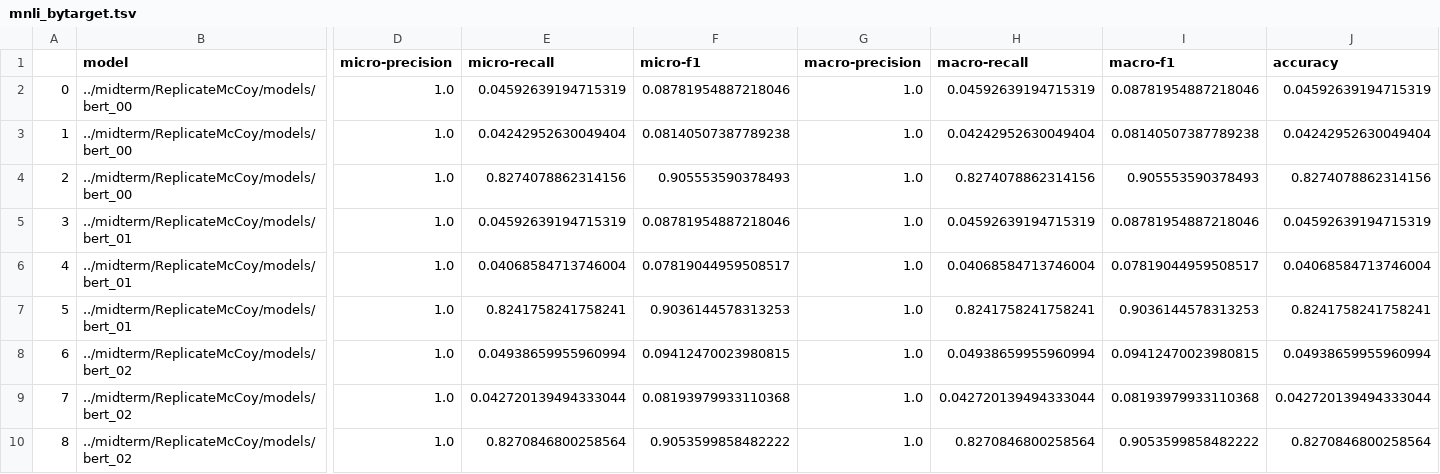
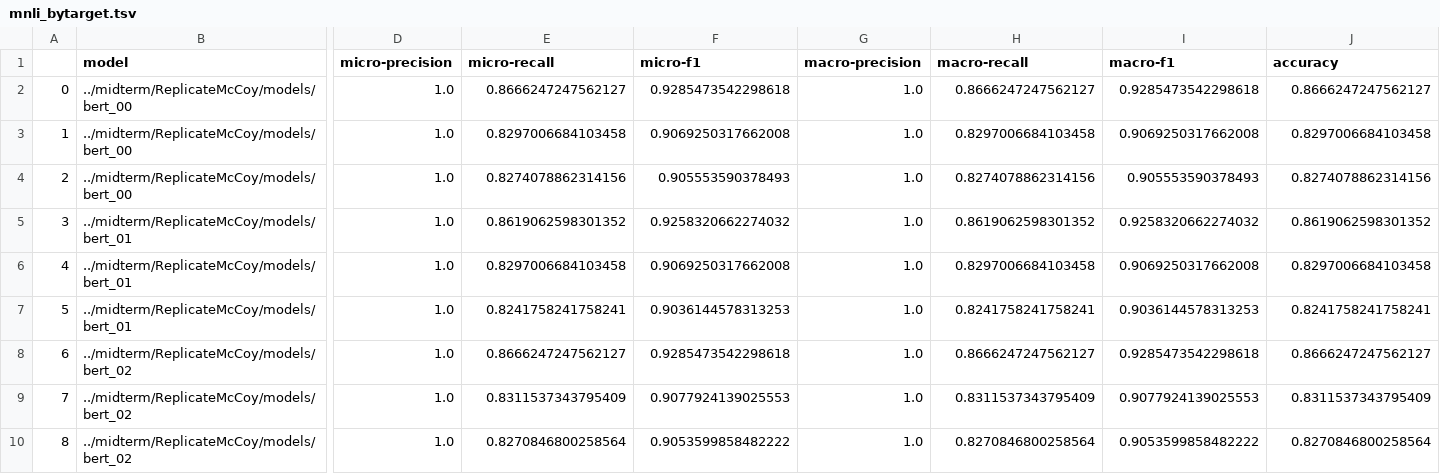
Before and after one commit to Jieni5/ReplicateMcCoy, a TSV file: results/mnli_bytarget.tsv, drawn as a sheet; only a part is shown, gaps mark what is left out; the diff covers the shown part only; the diff names each change by its address in the sheet, - before the commit and + after, or states it on an @@ line.

Commit message:
fixed mnli analysis

```diff
--- a/results/mnli_bytarget.tsv
+++ b/results/mnli_bytarget.tsv
-E2 (micro-recall): 0.04592639194715319
+E2 (micro-recall): 0.8666247247562127
-F2 (micro-f1): 0.08781954887218046
+F2 (micro-f1): 0.9285473542298618
-H2 (macro-recall): 0.04592639194715319
+H2 (macro-recall): 0.8666247247562127
-I2 (macro-f1): 0.08781954887218046
+I2 (macro-f1): 0.9285473542298618
-J2 (accuracy): 0.04592639194715319
+J2 (accuracy): 0.8666247247562127
-E3 (micro-recall): 0.04242952630049404
+E3 (micro-recall): 0.8297006684103458
-F3 (micro-f1): 0.08140507387789238
+F3 (micro-f1): 0.9069250317662008
-H3 (macro-recall): 0.04242952630049404
+H3 (macro-recall): 0.8297006684103458
-I3 (macro-f1): 0.08140507387789238
+I3 (macro-f1): 0.9069250317662008
-J3 (accuracy): 0.04242952630049404
+J3 (accuracy): 0.8297006684103458
-E5 (micro-recall): 0.04592639194715319
+E5 (micro-recall): 0.8619062598301352
-F5 (micro-f1): 0.08781954887218046
+F5 (micro-f1): 0.9258320662274032
-H5 (macro-recall): 0.04592639194715319
+H5 (macro-recall): 0.8619062598301352
-I5 (macro-f1): 0.08781954887218046
+I5 (macro-f1): 0.9258320662274032
-J5 (accuracy): 0.04592639194715319
+J5 (accuracy): 0.8619062598301352
-E6 (micro-recall): 0.04068584713746004
+E6 (micro-recall): 0.8297006684103458
-F6 (micro-f1): 0.07819044959508517
+F6 (micro-f1): 0.9069250317662008
-H6 (macro-recall): 0.04068584713746004
+H6 (macro-recall): 0.8297006684103458
-I6 (macro-f1): 0.07819044959508517
+I6 (macro-f1): 0.9069250317662008
-J6 (accuracy): 0.04068584713746004
+J6 (accuracy): 0.8297006684103458
-E8 (micro-recall): 0.04938659955960994
+E8 (micro-recall): 0.8666247247562127
-F8 (micro-f1): 0.09412470023980815
+F8 (micro-f1): 0.9285473542298618
-H8 (macro-recall): 0.04938659955960994
+H8 (macro-recall): 0.8666247247562127
-I8 (macro-f1): 0.09412470023980815
+I8 (macro-f1): 0.9285473542298618
-J8 (accuracy): 0.04938659955960994
+J8 (accuracy): 0.8666247247562127
-E9 (micro-recall): 0.042720139494333044
+E9 (micro-recall): 0.8311537343795409
-F9 (micro-f1): 0.08193979933110368
+F9 (micro-f1): 0.9077924139025553
-H9 (macro-recall): 0.042720139494333044
+H9 (macro-recall): 0.8311537343795409
-I9 (macro-f1): 0.08193979933110368
+I9 (macro-f1): 0.9077924139025553
-J9 (accuracy): 0.042720139494333044
+J9 (accuracy): 0.8311537343795409
```
Also changed, not shown: 170 edited cells elsewhere in this file, 2 other files.
